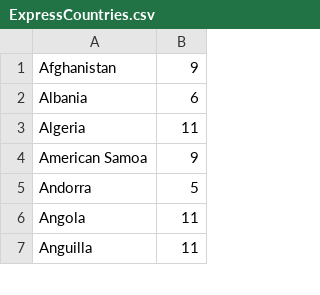
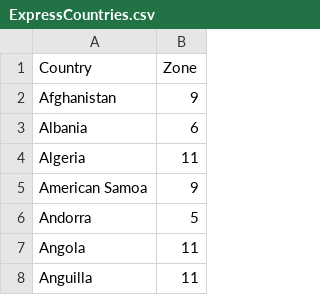
Before and after one commit to SasciaSaske/PageTest, a CSV file: ExpressCountries.csv, drawn as a sheet; only a part is shown.

Commit message:
Update ExpressCountries.csv

```diff
--- a/ExpressCountries.csv
+++ b/ExpressCountries.csv
@@ -1 +1,2 @@
+Country,Zone
 Afghanistan,9
```
